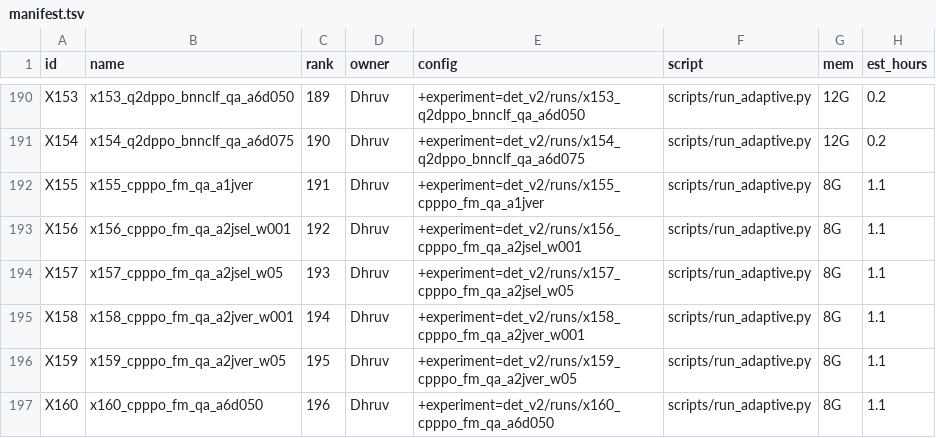
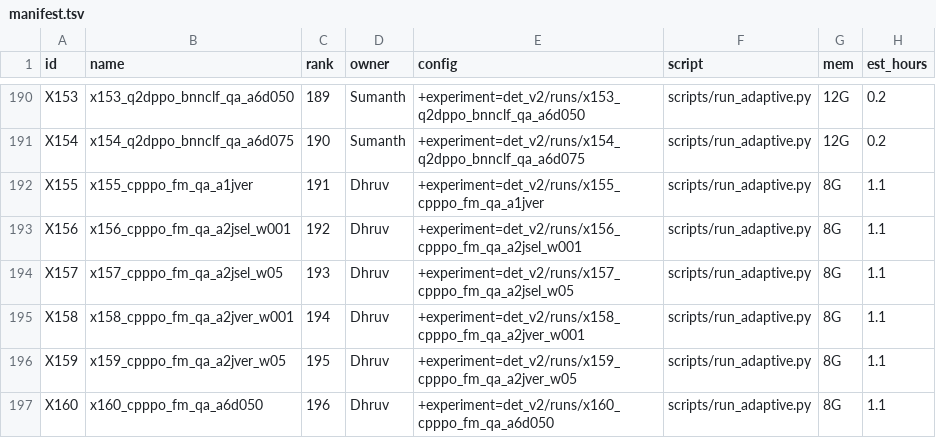
Before and after one commit to dhruvmetha/adaptive_roa, a TSV file: scripts/det_v2/manifest.tsv, drawn as a sheet; only a part is shown, gaps mark what is left out; the diff covers the shown part only; the diff names each change by its address in the sheet, - before the commit and + after, or states it on an @@ line.

Commit message:
det_v2: agreed owner split for the new ablation rows
Dhruv's side takes q3d-lqr, cp-ppo, cp-lqr and pen-lqr; Sumanth's side
takes q3d-ppo and q2d-ppo (accepted on the bus at 11:10). Owners only:
the configs change in their header comment and nothing else.

```diff
--- a/scripts/det_v2/manifest.tsv
+++ b/scripts/det_v2/manifest.tsv
-D190:D191 (owner): Dhruv
+D190:D191 (owner): Sumanth
```
Also changed, not shown: 54 edited cells elsewhere in this file, 57 other files.
